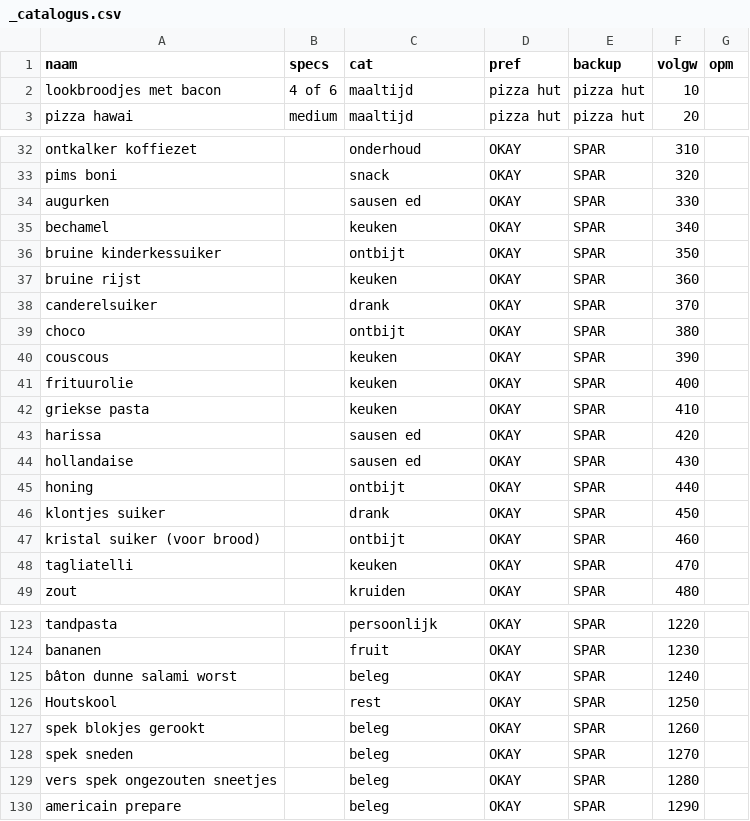
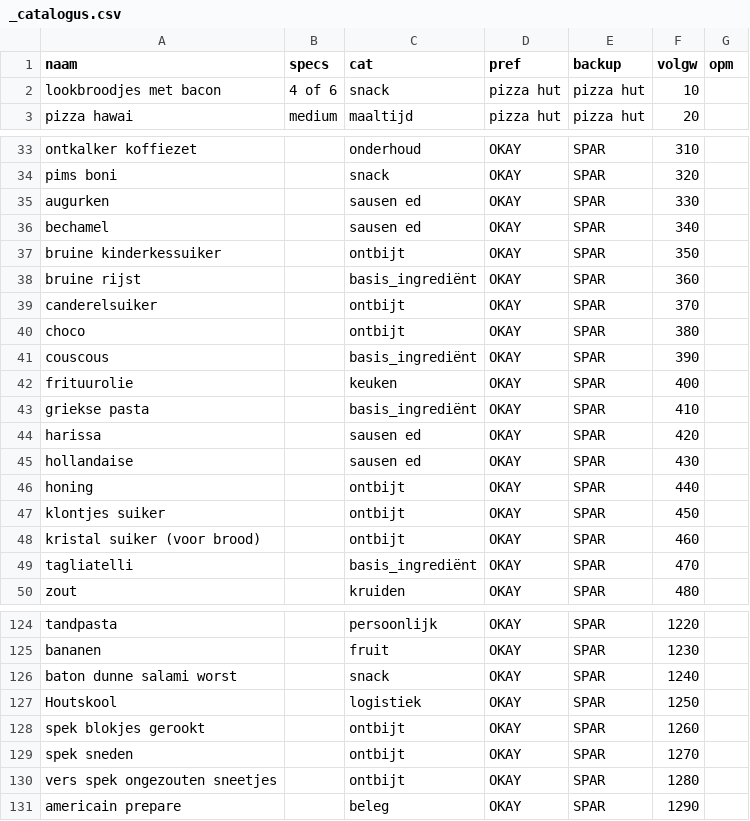
Before and after one commit to PierreHeysselaer/piheys_repository, a CSV file: _catalogus.csv, drawn as a sheet; only a part is shown, gaps mark what is left out; the diff covers the shown part only.

```diff
--- a/_catalogus.csv
+++ b/_catalogus.csv
@@ -1,3 +1,3 @@
 naam;specs;cat;pref;backup;volgw;opm
-lookbroodjes met bacon;4 of 6;maaltijd;pizza hut;pizza hut;10;
+lookbroodjes met bacon;4 of 6;snack;pizza hut;pizza hut;10;
 pizza hawai;medium;maaltijd;pizza hut;pizza hut;20;
@@ -34,10 +35,10 @@ pims boni;;snack;OKAY;SPAR;320;
 augurken;;sausen ed;OKAY;SPAR;330;
-bechamel;;keuken;OKAY;SPAR;340;
+bechamel;;sausen ed;OKAY;SPAR;340;
 bruine kinderkessuiker;;ontbijt;OKAY;SPAR;350;
-bruine rijst;;keuken;OKAY;SPAR;360;
-canderelsuiker;;drank;OKAY;SPAR;370;
+bruine rijst;;basis_ingrediënt;OKAY;SPAR;360;
+canderelsuiker;;ontbijt;OKAY;SPAR;370;
 choco;;ontbijt;OKAY;SPAR;380;
-couscous;;keuken;OKAY;SPAR;390;
+couscous;;basis_ingrediënt;OKAY;SPAR;390;
 frituurolie;;keuken;OKAY;SPAR;400;
-griekse pasta;;keuken;OKAY;SPAR;410;
+griekse pasta;;basis_ingrediënt;OKAY;SPAR;410;
 harissa;;sausen ed;OKAY;SPAR;420;
@@ -45,5 +46,5 @@ hollandaise;;sausen ed;OKAY;SPAR;430;
 honing;;ontbijt;OKAY;SPAR;440;
-klontjes suiker;;drank;OKAY;SPAR;450;
+klontjes suiker;;ontbijt;OKAY;SPAR;450;
 kristal suiker (voor brood);;ontbijt;OKAY;SPAR;460;
-tagliatelli;;keuken;OKAY;SPAR;470;
+tagliatelli;;basis_ingrediënt;OKAY;SPAR;470;
 zout;;kruiden;OKAY;SPAR;480;
@@ -124,7 +125,7 @@ tandpasta;;persoonlijk;OKAY;SPAR;1220;
 bananen;;fruit;OKAY;SPAR;1230;
-bâton dunne salami worst;;beleg;OKAY;SPAR;1240;
-Houtskool;;rest;OKAY;SPAR;1250;
-spek blokjes gerookt;;beleg;OKAY;SPAR;1260;
-spek sneden;;beleg;OKAY;SPAR;1270;
-vers spek ongezouten sneetjes;;beleg;OKAY;SPAR;1280;
+baton dunne salami worst;;snack;OKAY;SPAR;1240;
+Houtskool;;logistiek;OKAY;SPAR;1250;
+spek blokjes gerookt;;ontbijt;OKAY;SPAR;1260;
+spek sneden;;ontbijt;OKAY;SPAR;1270;
+vers spek ongezouten sneetjes;;ontbijt;OKAY;SPAR;1280;
 americain prepare;;beleg;OKAY;SPAR;1290;
```
Also changed, not shown: 1 added row, 3 removed rows, 1 moved row and 20 edited cells elsewhere in this file.
